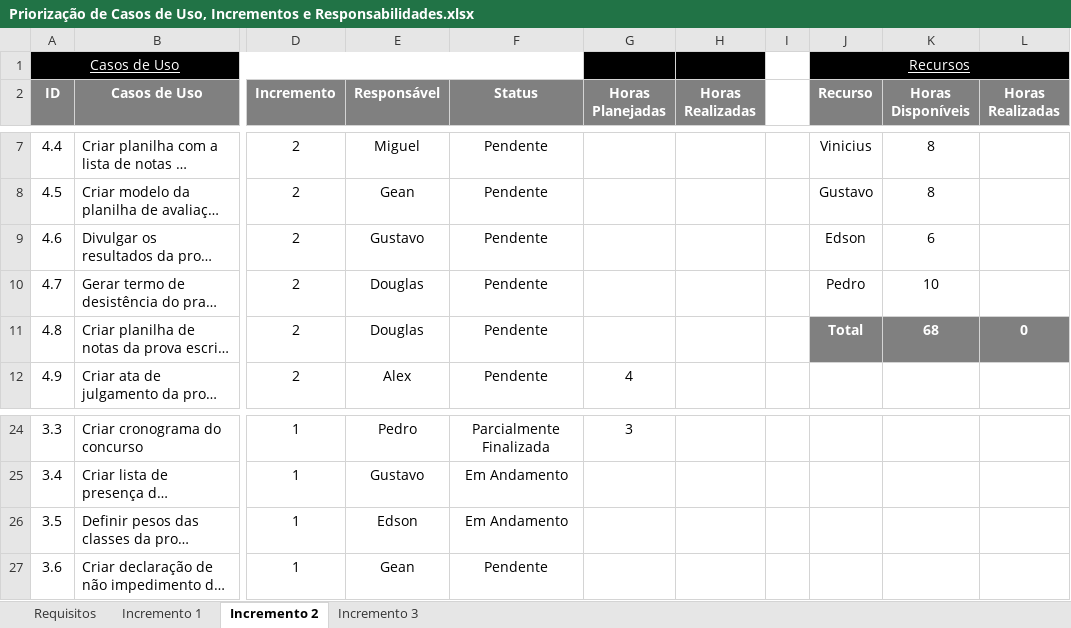
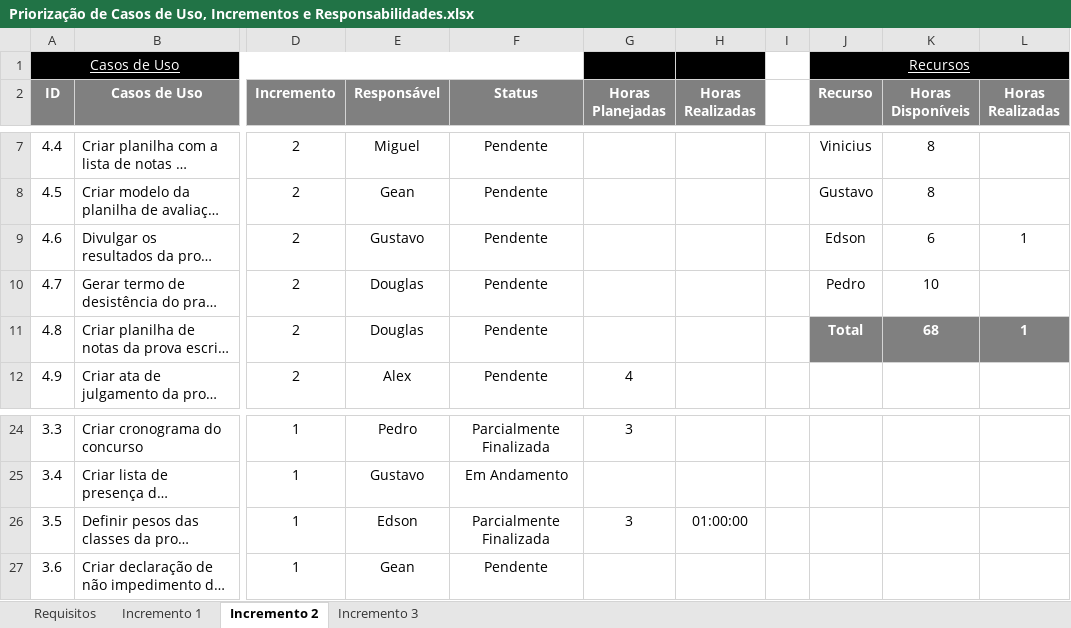
Before and after one commit to gustavosrodrigues/EvolucaoGCP, an Excel workbook: Priorização de Casos de Uso, Incrementos e Responsabilidades.xlsx, sheet Incremento 2, drawn as a sheet; only a part is shown, gaps mark what is left out; long unchanged cells end in …; values as stored, in another font and other column widths than the file's, no borders; the diff names each change by its address in the sheet, - before the commit and + after, or states it on an @@ line.

Commit message:
[Edison Moura] Documento de controle de horas de trabalho alimentado.

```diff
--- a/Priorização de Casos de Uso, Incrementos e Responsabilidades.xlsx (sheet Incremento 2)
+++ b/Priorização de Casos de Uso, Incrementos e Responsabilidades.xlsx (sheet Incremento 2)
-L9 (Horas Realizadas): (empty)
+L9 (Horas Realizadas): 1
-L11 (Horas Realizadas): 0
+L11 (Horas Realizadas): 1
-F26 (Status): Em Andamento
+F26 (Status): Parcialmente Finalizada
-G26 (Horas Planejadas): (empty)
+G26 (Horas Planejadas): 3
-H26 (Horas Realizadas): (empty)
+H26 (Horas Realizadas): 01:00:00
```
